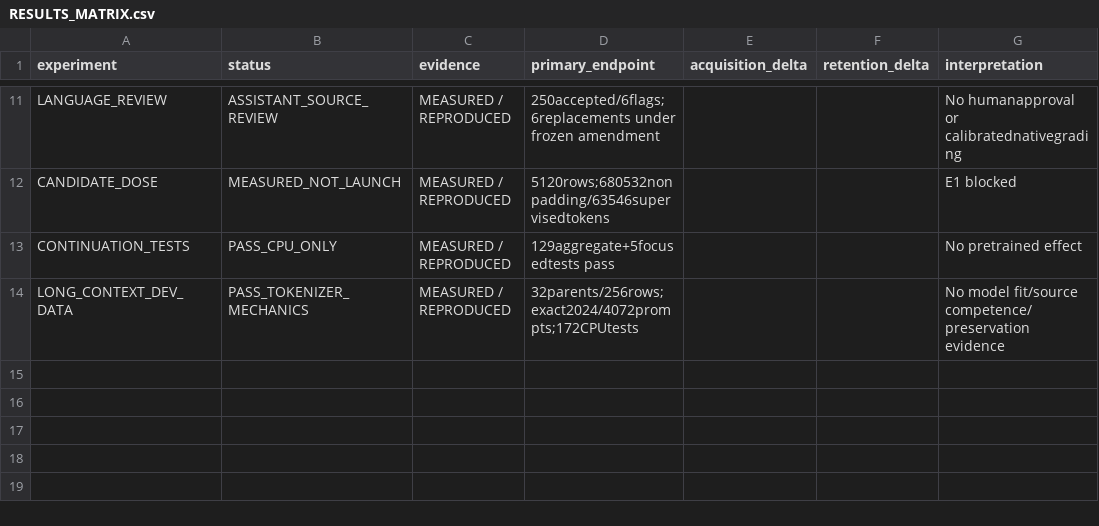
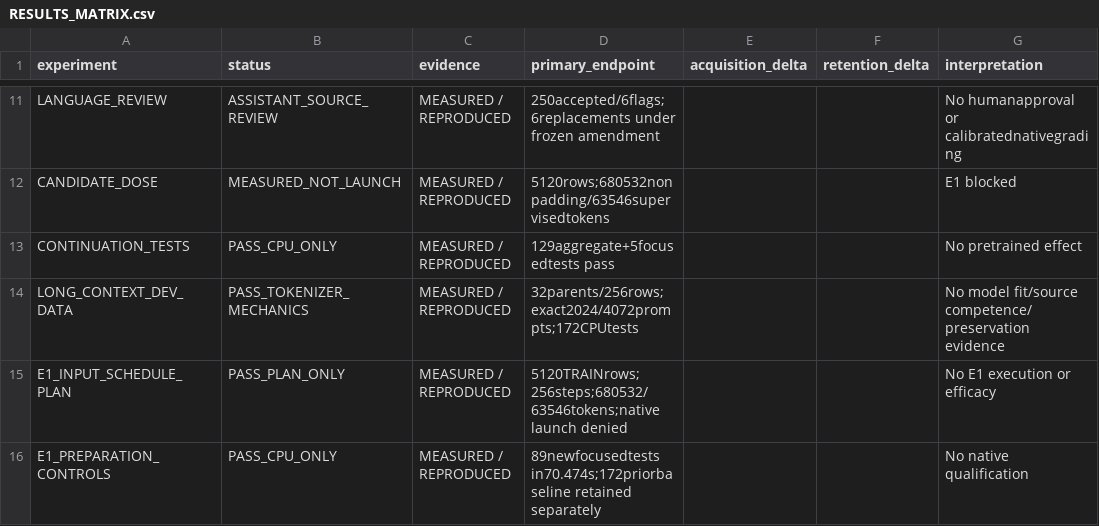
Before and after one commit to LUNCY579/Compact-LLM, a CSV file: experiments/post_training_mimo_centralized_v1/RESULTS_MATRIX.csv, drawn as a sheet; only a part is shown, gaps mark what is left out; the diff names each change by its address in the sheet, - before the commit and + after, or states it on an @@ line.

```diff
--- a/experiments/post_training_mimo_centralized_v1/RESULTS_MATRIX.csv
+++ b/experiments/post_training_mimo_centralized_v1/RESULTS_MATRIX.csv
+row 15: E1_INPUT_SCHEDULE_PLAN | PASS_PLAN_ONLY | MEASURED / REPRODUCED | 5120TRAINrows;256steps;680532/63546tokens;native launch denied |  |  | No E1 execution or efficacy
+row 16: E1_PREPARATION_CONTROLS | PASS_CPU_ONLY | MEASURED / REPRODUCED | 89newfocusedtests in70.474s;172priorbaseline retained separately |  |  | No native qualification
```
Also changed, not shown: experiments/post_training_mimo_centralized_v1/RESOURCE_LEDGER.csv, 15 other files.
